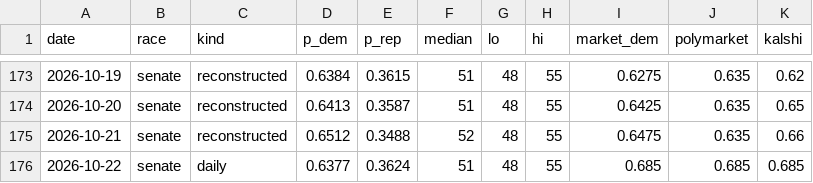
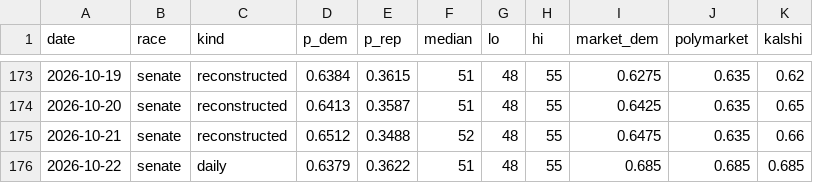
Before and after one commit to M3RK888/PolTracker, a CSV file: data/forecast_history.csv, drawn as a sheet; only a part is shown, gaps mark what is left out.

```diff
--- a/data/forecast_history.csv
+++ b/data/forecast_history.csv
@@ -175,2 +175,2 @@ date,race,kind,p_dem,p_rep,median,lo,hi,market_dem,polymarket,kalshi
 2026-10-21,senate,reconstructed,0.6512,0.3488,52,48,55,0.6475,0.635,0.66
-2026-10-22,senate,daily,0.6377,0.3624,51,48,55,0.685,0.685,0.685
+2026-10-22,senate,daily,0.6379,0.3622,51,48,55,0.685,0.685,0.685
```
Also changed, not shown: data/markets.csv, data/race_forecast_history.csv, 5 other files.
